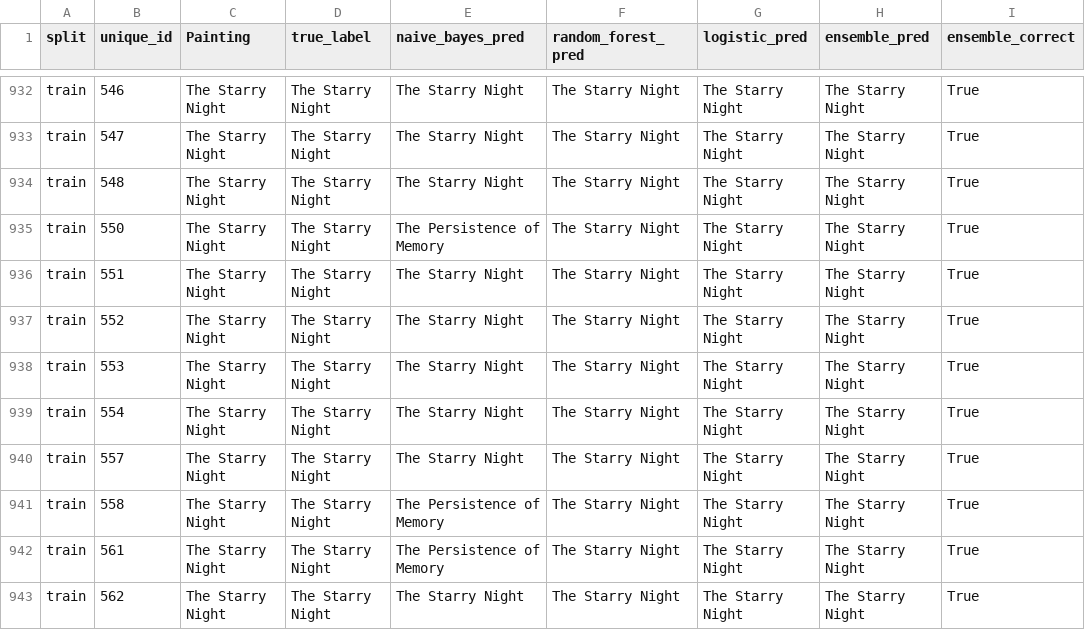
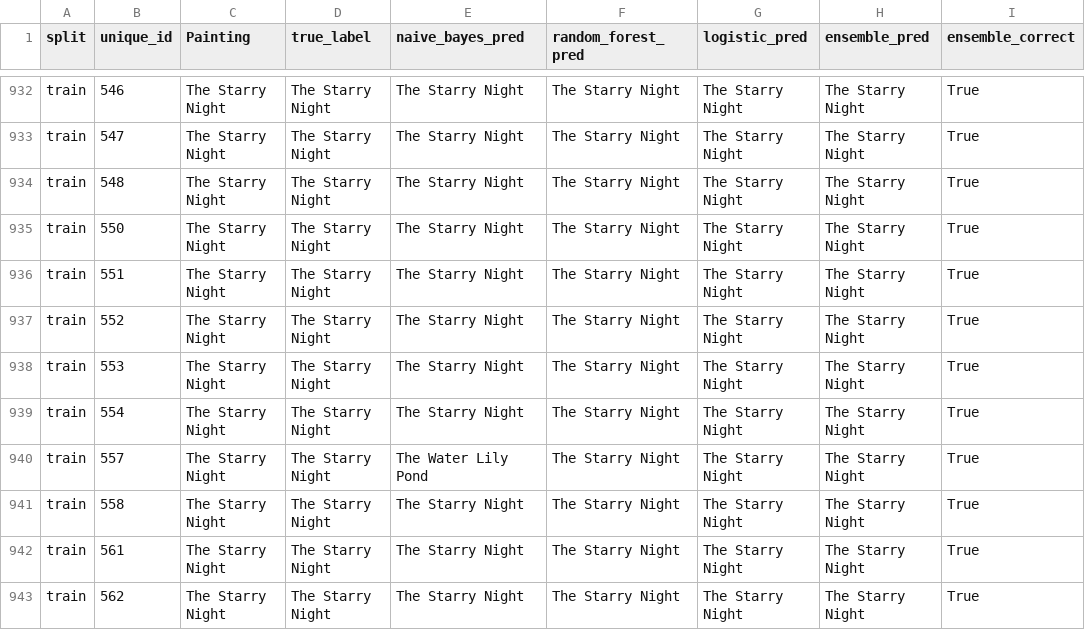
Before and after one commit to SMalla03/CSC311-Group-Project, a CSV file: processed/models/ensemble/train_majority_vote_rows.csv, drawn as a sheet; only a part is shown, gaps mark what is left out; the diff covers the shown part only; the diff names each change by its address in the sheet, - before the commit and + after, or states it on an @@ line.

```diff
--- a/processed/models/ensemble/train_majority_vote_rows.csv
+++ b/processed/models/ensemble/train_majority_vote_rows.csv
-E935 (naive_bayes_pred): The Persistence of Memory
+E935 (naive_bayes_pred): The Starry Night
-E940 (naive_bayes_pred): The Starry Night
+E940 (naive_bayes_pred): The Water Lily Pond
-E941:E942 (naive_bayes_pred): The Persistence of Memory
+E941:E942 (naive_bayes_pred): The Starry Night
```
Also changed, not shown: 118 edited cells elsewhere in this file, processed/models/ensemble/test_majority_vote_rows.csv, processed/models/ensemble/validation_majority_vote_rows.csv, 2 other files.
